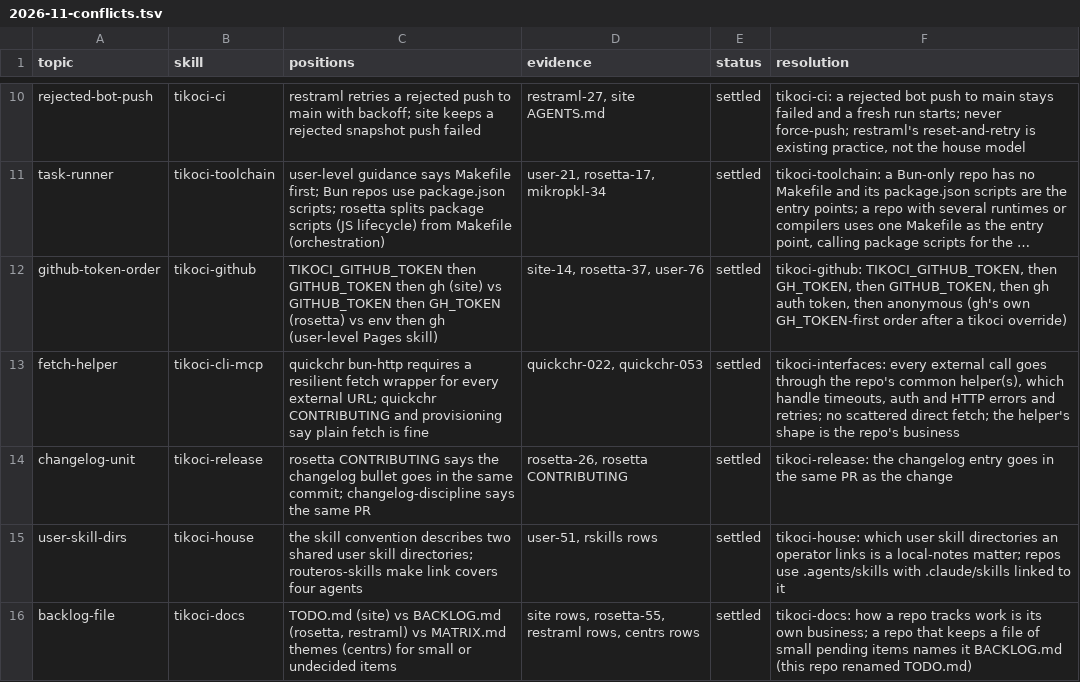
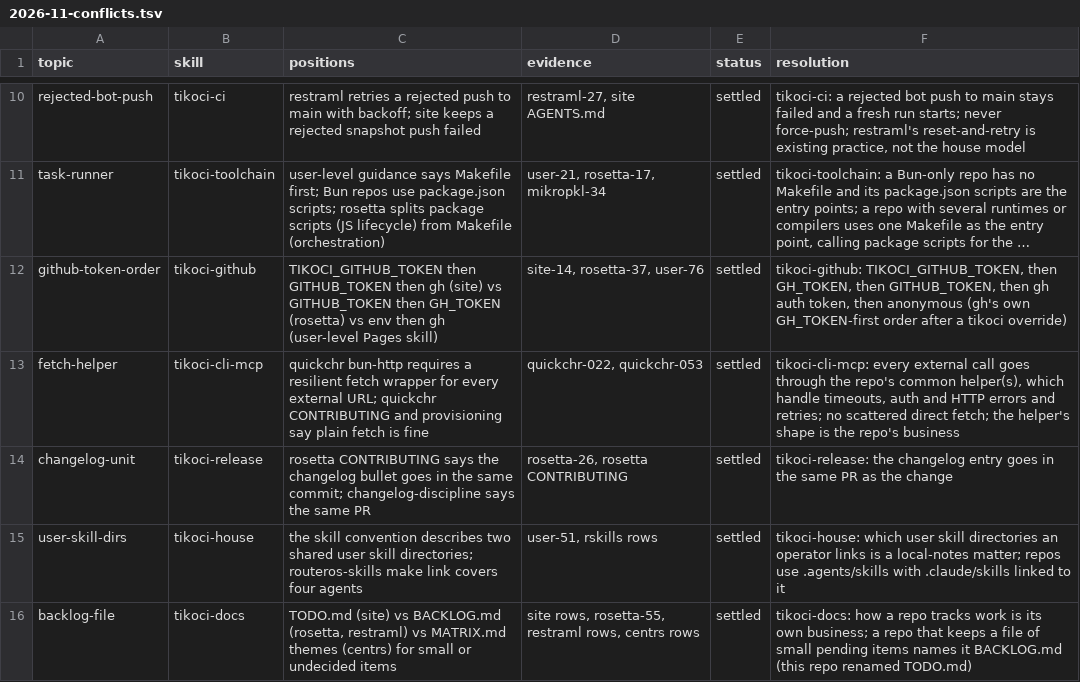
Before and after one commit to tikoci/tikoci.github.io, a TSV file: docs/house/2026-11-conflicts.tsv, drawn as a sheet; only a part is shown, gaps mark what is left out; long unchanged cells end in …; the diff names each change by its address in the sheet, - before the commit and + after, or states it on an @@ line.

```diff
--- a/docs/house/2026-11-conflicts.tsv
+++ b/docs/house/2026-11-conflicts.tsv
-F13 (resolution): tikoci-interfaces: every external…
+F13 (resolution): tikoci-cli-mcp: every external…
```
Also changed, not shown: 2 other files.
